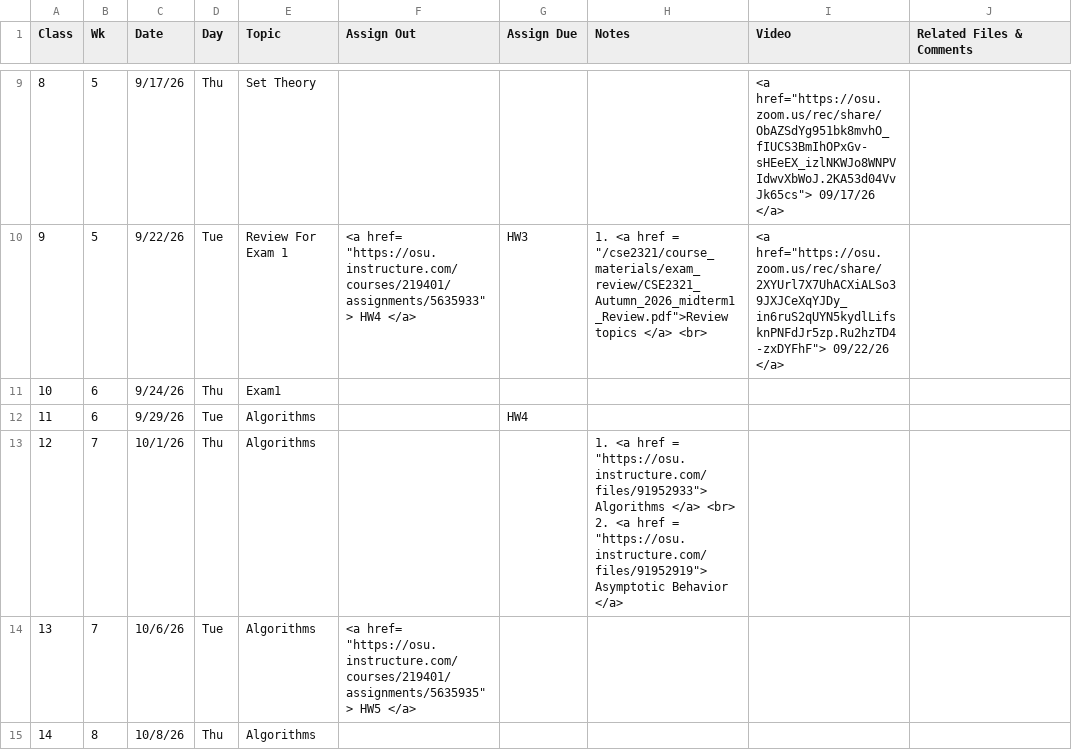
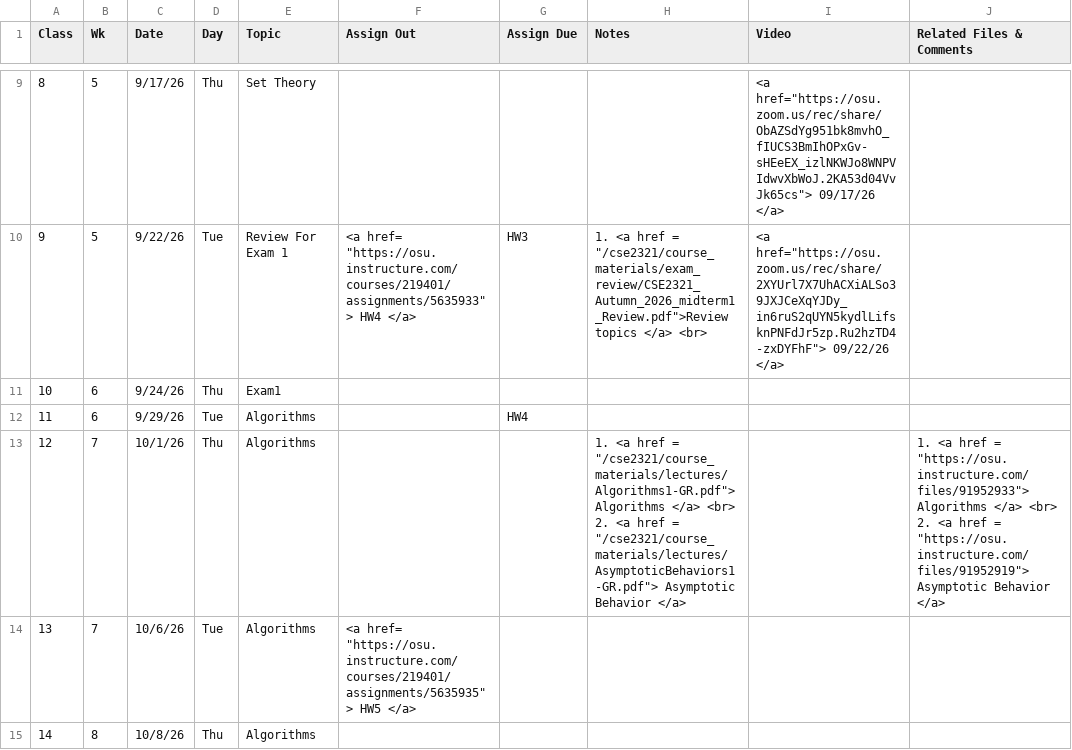
Before and after one commit to gryslik/cse2321, a CSV file: _data/Syllabus.csv, drawn as a sheet; only a part is shown, gaps mark what is left out.

Commit message:
More lectures

```diff
--- a/_data/Syllabus.csv
+++ b/_data/Syllabus.csv
@@ -24,4 +24,5 @@
 11,6,9/29/26,Tue,Algorithms,,HW4,,,
-12,7,10/1/26,Thu,Algorithms,,,"1. <a href =  ""https://osu.instructure.com/files/91952933""> Algorithms  </a> <br>
-2. <a href =  ""https://osu.instructure.com/files/91952919""> Asymptotic Behavior </a>",,
+12,7,10/1/26,Thu,Algorithms,,,"1. <a href =  ""/cse2321/course_materials/lectures/Algorithms1-GR.pdf""> Algorithms  </a> <br>
+2. <a href =  ""/cse2321/course_materials/lectures/AsymptoticBehaviors1-GR.pdf""> Asymptotic Behavior </a>",,"1. <a href =  ""https://osu.instructure.com/files/91952933""> Algorithms  </a> <br>
+2. <a href =  ""https://osu.instructure.com/files/91952919""> Asymptotic Behavior </a>"
 13,7,10/6/26,Tue,Algorithms,"<a href= ""https://osu.instructure.com/courses/219401/assignments/5635935""> HW5 </a>",,,,
```
Also changed, not shown: 2 other files.
